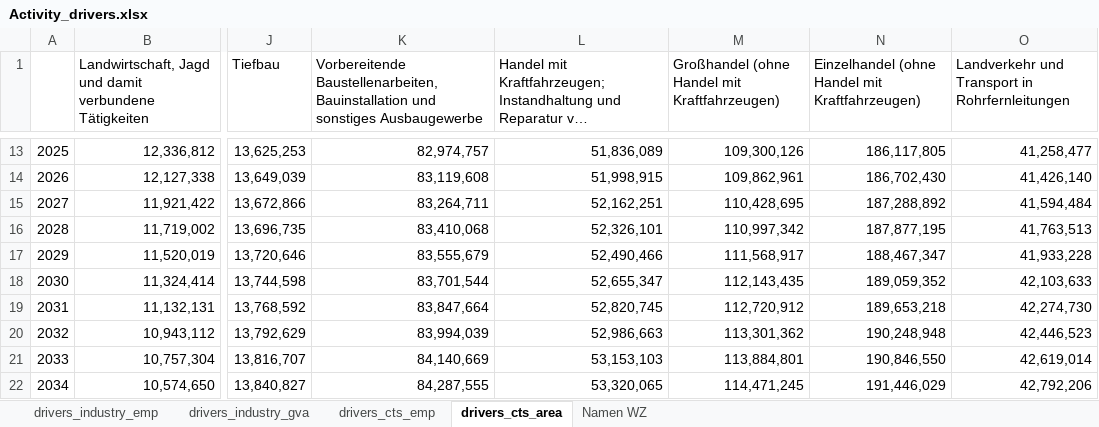
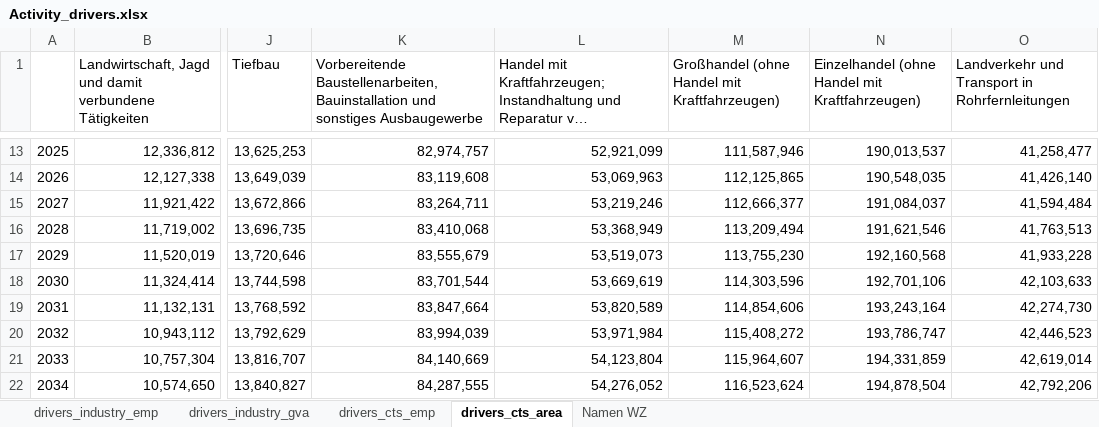
Before and after one commit to fgotzens/disaggregator, an Excel workbook: data_in/temporal/Activity_drivers.xlsx, sheet drivers_cts_area, drawn as a sheet; only a part is shown, gaps mark what is left out; long unchanged cells end in …; values as stored, in another font and other column widths than the file's, no borders; the diff covers the shown part only; the diff names each change by its address in the sheet, - before the commit and + after, or states it on an @@ line.

```diff
--- a/data_in/temporal/Activity_drivers.xlsx (sheet drivers_cts_area)
+++ b/data_in/temporal/Activity_drivers.xlsx (sheet drivers_cts_area)
-L13: 51,836,089
+L13: 52,921,099
-M13: 109,300,126
+M13: 111,587,946
-N13: 186,117,805
+N13: 190,013,537
-L14: 51,998,915
+L14: 53,069,963
-M14: 109,862,961
+M14: 112,125,865
-N14: 186,702,430
+N14: 190,548,035
-L15: 52,162,251
+L15: 53,219,246
-M15: 110,428,695
+M15: 112,666,377
-N15: 187,288,892
+N15: 191,084,037
-L16: 52,326,101
+L16: 53,368,949
-M16: 110,997,342
+M16: 113,209,494
-N16: 187,877,195
+N16: 191,621,546
-L17: 52,490,466
+L17: 53,519,073
-M17: 111,568,917
+M17: 113,755,230
-N17: 188,467,347
+N17: 192,160,568
-L18: 52,655,347
+L18: 53,669,619
-M18: 112,143,435
+M18: 114,303,596
-N18: 189,059,352
+N18: 192,701,106
-L19: 52,820,745
+L19: 53,820,589
-M19: 112,720,912
+M19: 114,854,606
-N19: 189,653,218
+N19: 193,243,164
-L20: 52,986,663
+L20: 53,971,984
-M20: 113,301,362
+M20: 115,408,272
-N20: 190,248,948
+N20: 193,786,747
-L21: 53,153,103
+L21: 54,123,804
-M21: 113,884,801
+M21: 115,964,607
-N21: 190,846,550
+N21: 194,331,859
-L22: 53,320,065
+L22: 54,276,052
-M22: 114,471,245
+M22: 116,523,624
-N22: 191,446,029
+N22: 194,878,504
```
Also changed, not shown: 78 edited cells elsewhere in this sheet, data_in/temporal/Efficiency_Enhancement_Rates_Applications.xlsx.
